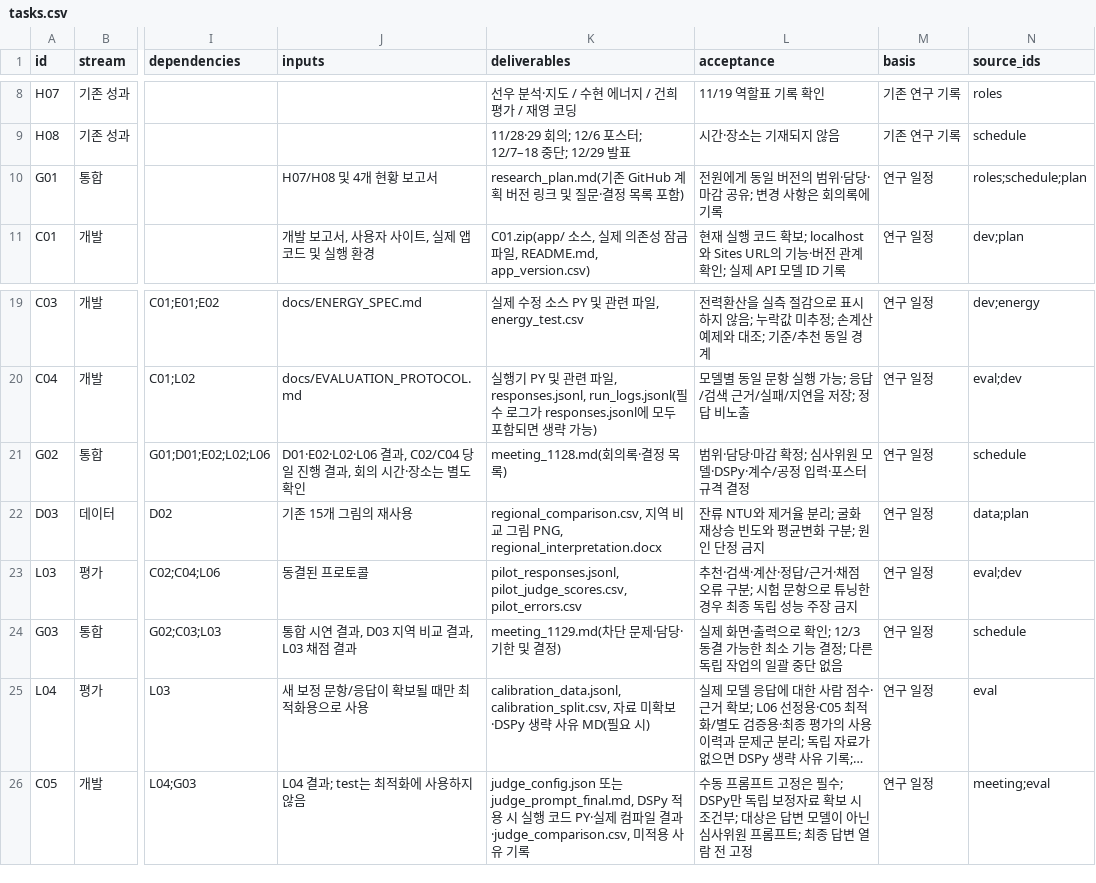
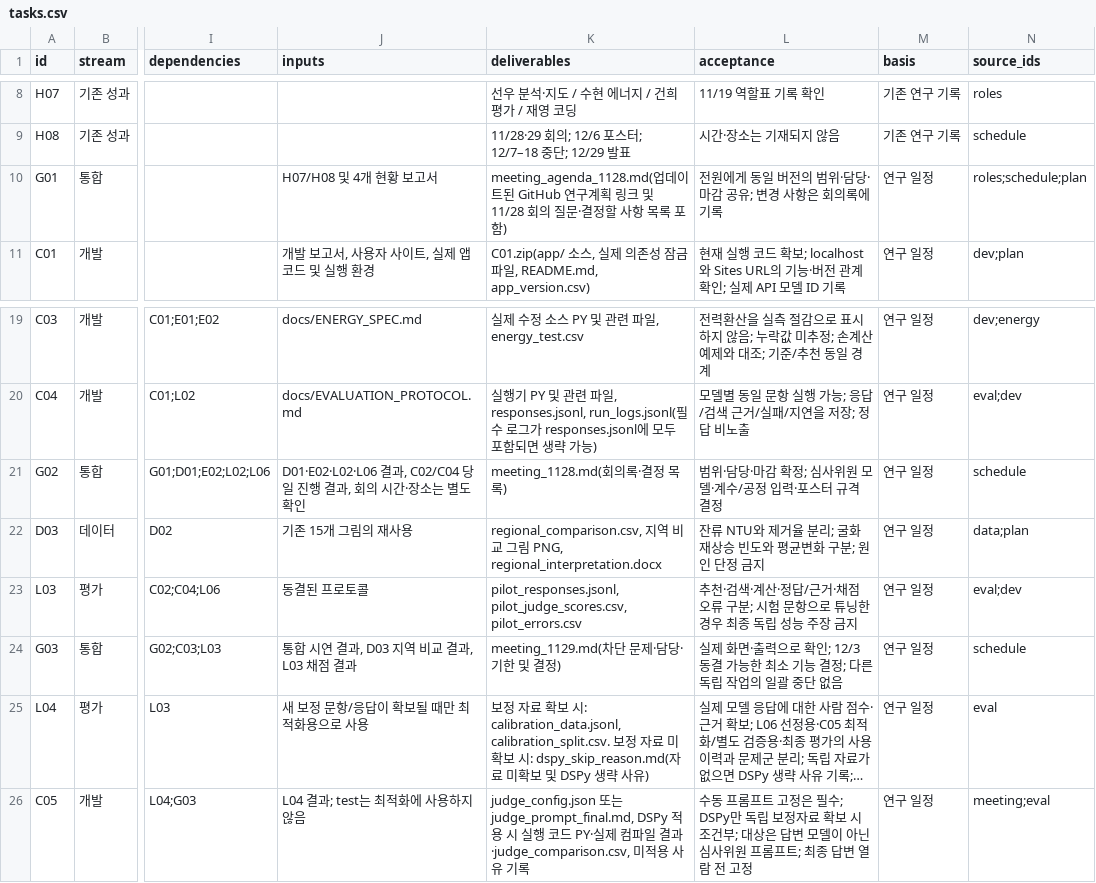
Before and after one commit to 2026neuraldata/2026-BTS-Research, a CSV file: management/tasks.csv, drawn as a sheet; only a part is shown, gaps mark what is left out; long unchanged cells end in …; the diff names each change by its address in the sheet, - before the commit and + after, or states it on an @@ line.

Commit message:
G01 G02 L04 추가 수정사항 반영

```diff
--- a/management/tasks.csv
+++ b/management/tasks.csv
-K10 (deliverables): research_plan.md(기존 GitHub 계획 버전 링크 및 질문·결정 목록…
+K10 (deliverables): meeting_agenda_1128.md(업데이트된 GitHub 연구계획 링크 및 11/28 회의 질문·결정할 사항 목록…
-L21 (acceptance): 범위·담당·마감 확정; 심사위원 모델·DSPy·계수/공정 입력·포스터 규격 결정
+L21 (acceptance): 범위·담당·마감 확정; 심사위원 모델·계수/공정 입력·포스터 규격 결정
-K25 (deliverables): calibration_data.jsonl, calibration_split.csv, 자료 미확보·DSPy 생략 사유 MD(필요 시)
+K25 (deliverables): 보정 자료 확보 시: calibration_data.jsonl, calibration_split.csv. 보정 자료 미확보 시: dspy_skip_reason.md(자료 미확보 및 DSPy 생략 사유)
```
